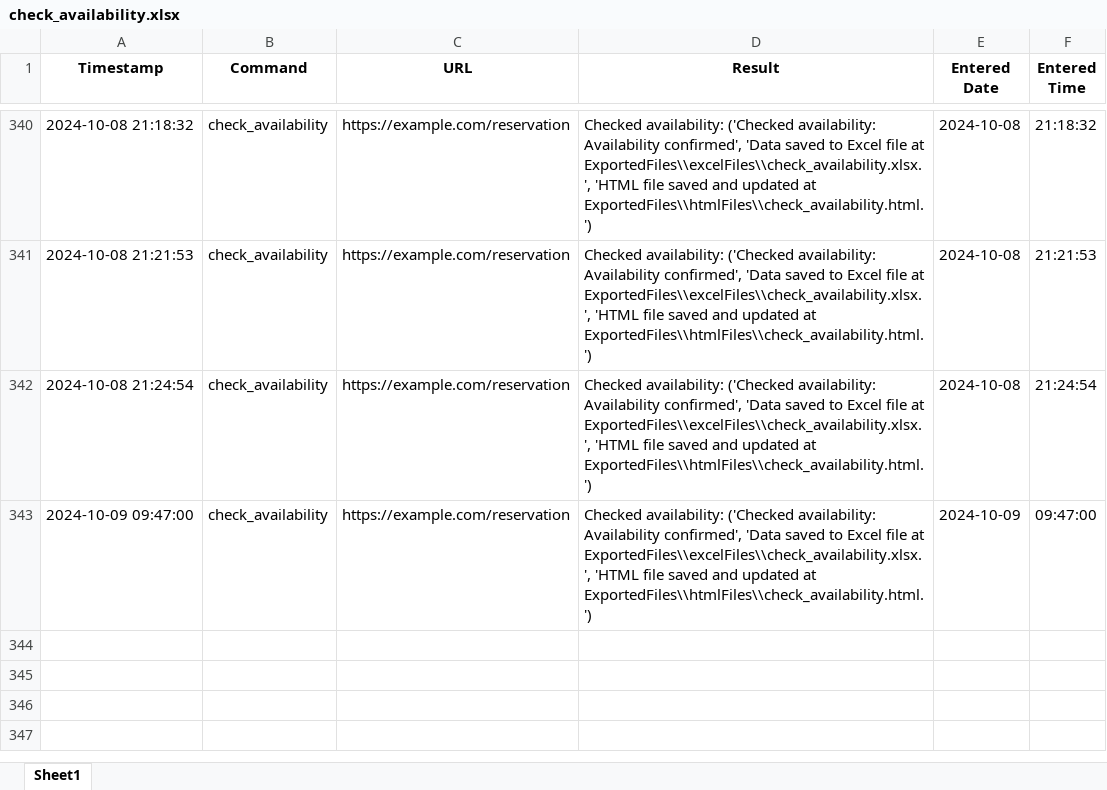
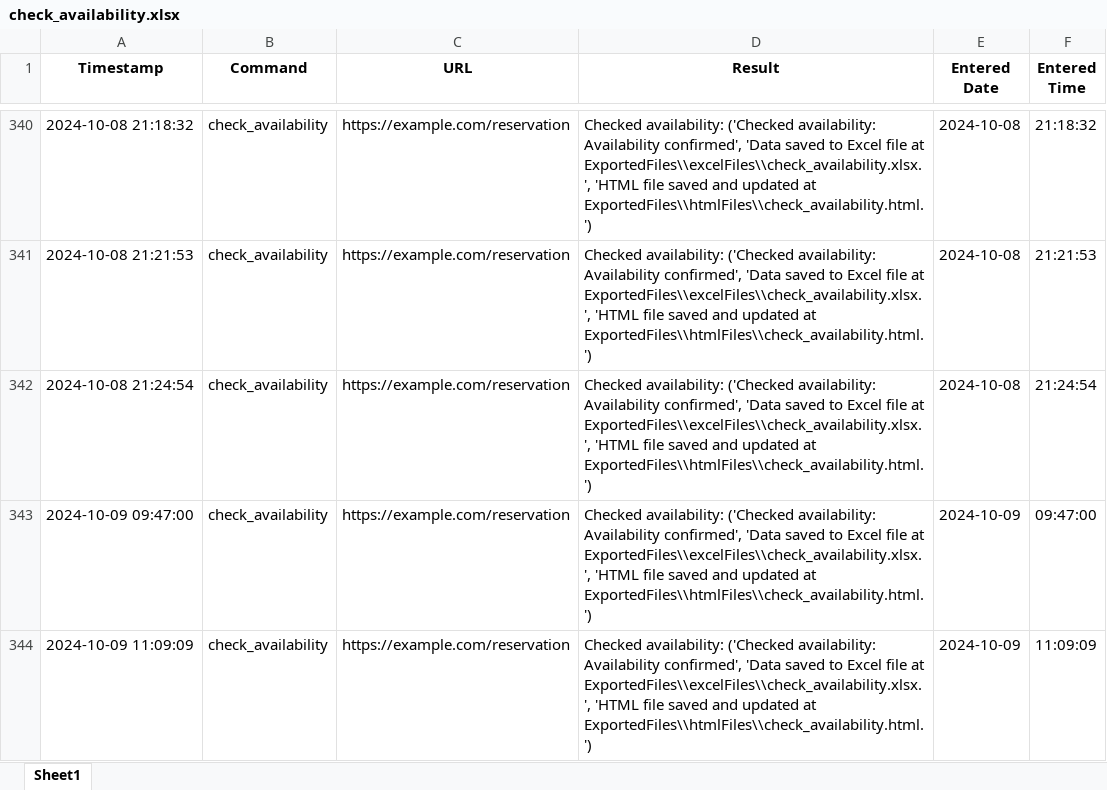
Before and after one commit to oguzky7/DiscordBotProject_CISC699, an Excel workbook: ExportedFiles/excelFiles/check_availability.xlsx, sheet Sheet1, drawn as a sheet; only a part is shown, gaps mark what is left out; values as stored, in another font and other column widths than the file's, no borders; the diff names each change by its address in the sheet, - before the commit and + after, or states it on an @@ line.

```diff
--- a/ExportedFiles/excelFiles/check_availability.xlsx (sheet Sheet1)
+++ b/ExportedFiles/excelFiles/check_availability.xlsx (sheet Sheet1)
+row 344: 2024-10-09 11:09:09 | check_availability | https://example.com/reservation | Checked availability: ('Checked availability: Availability confirmed', 'Data saved to Excel file at ExportedFiles\\excelFiles\\check_availability.xlsx.', 'HTML file saved and updated at ExportedFiles\\htmlFiles\\check_availability.html.') | 2024-10-09 | 11:09:09
```
Also changed, not shown: ExportedFiles/excelFiles/get_price.xlsx, 6 other files.
